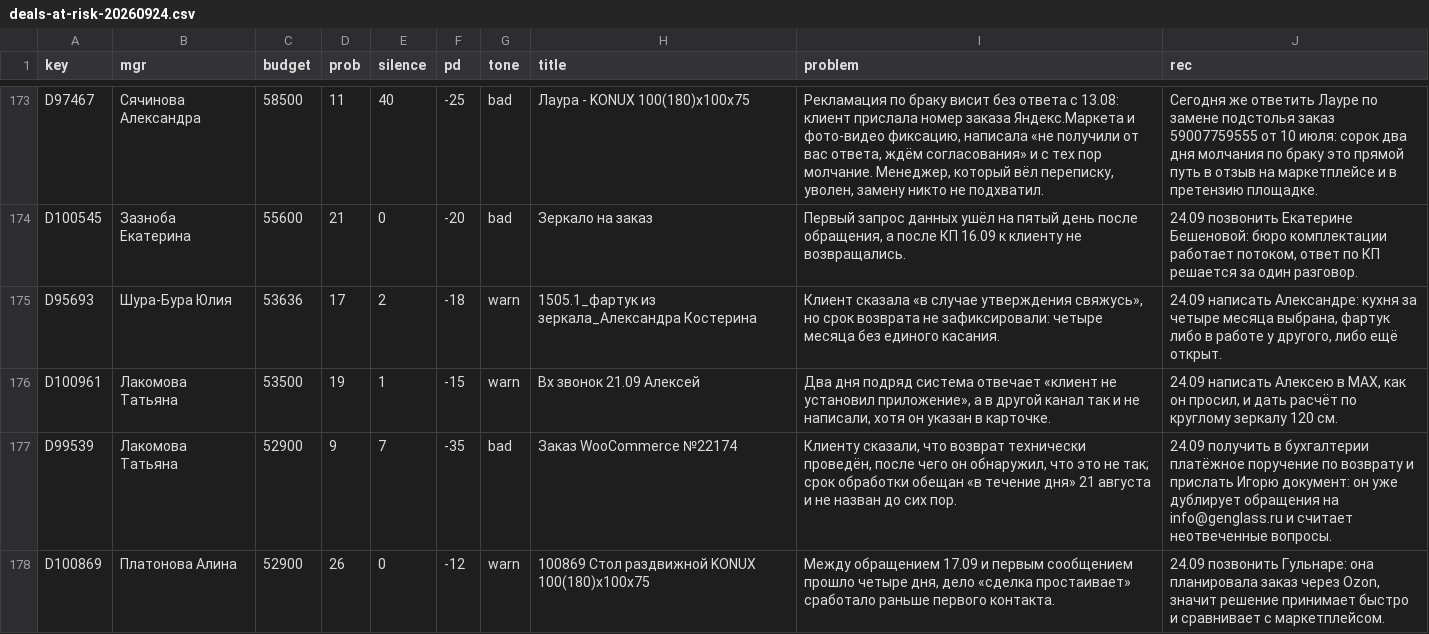
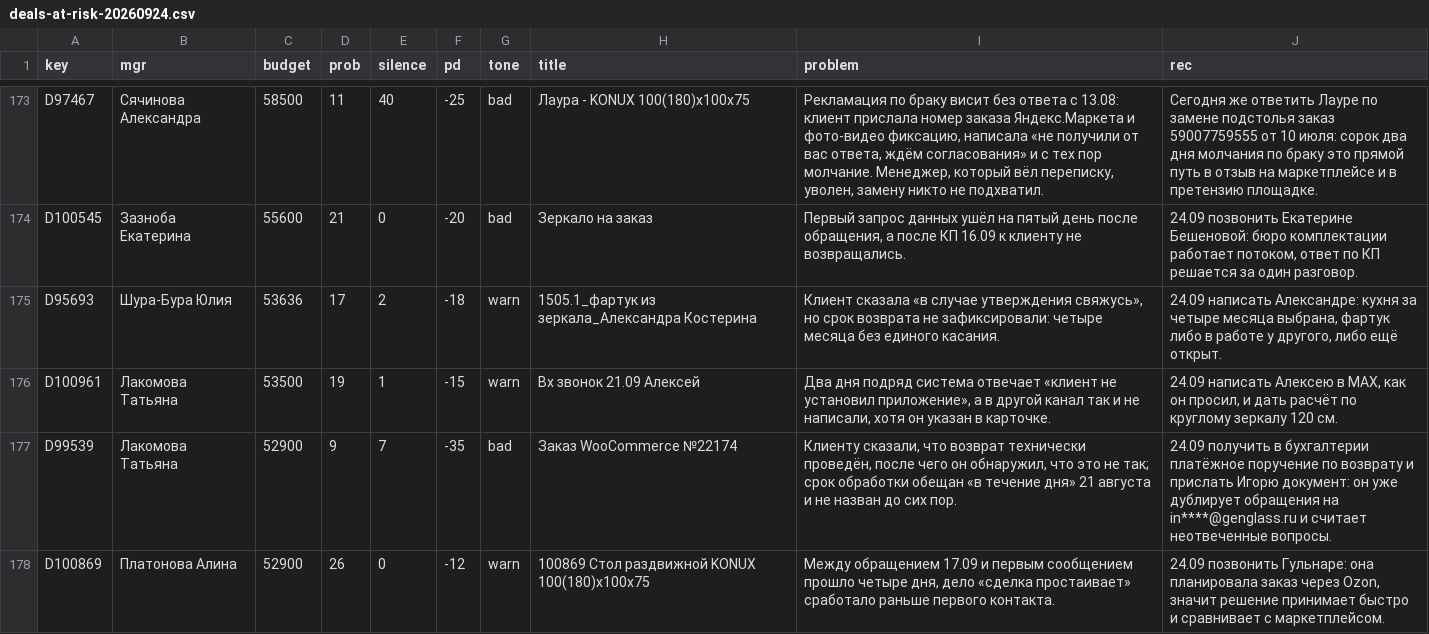
Before and after one commit to oliverjone01-dev/t1, a CSV file: knowledge/episodes/2026-09/deals-at-risk-20260924.csv, drawn as a sheet; only a part is shown, gaps mark what is left out; the diff covers the shown part only.

```diff
--- a/knowledge/episodes/2026-09/deals-at-risk-20260924.csv
+++ b/knowledge/episodes/2026-09/deals-at-risk-20260924.csv
@@ -177,3 +177,3 @@ D95693,Шура-Бура Юлия,53636,17,2,-18,warn,1505.1_фартук из
 D100961,Лакомова Татьяна,53500,19,1,-15,warn,Вх звонок 21.09 Алексей,"Два дня подряд система отвечает «клиент не установил приложение», а в другой канал так и не написали, хотя он указан в карточке.","24.09 написать Алексею в MAX, как он просил, и дать расчёт по круглому зеркалу 120 см."
-D99539,Лакомова Татьяна,52900,9,7,-35,bad,Заказ WooCommerce №22174,"Клиенту сказали, что возврат технически проведён, после чего он обнаружил, что это не так; срок обработки обещан «в течение дня» 21 августа и не назван до сих пор.",24.09 получить в бухгалтерии платёжное поручение по возврату и прислать Игорю документ: он уже дублирует обращения на info@genglass.ru и считает неотвеченные вопросы.
+D99539,Лакомова Татьяна,52900,9,7,-35,bad,Заказ WooCommerce №22174,"Клиенту сказали, что возврат технически проведён, после чего он обнаружил, что это не так; срок обработки обещан «в течение дня» 21 августа и не назван до сих пор.",24.09 получить в бухгалтерии платёжное поручение по возврату и прислать Игорю документ: он уже дублирует обращения на in****@genglass.ru и считает неотвеченные вопросы.
 D100869,Платонова Алина,52900,26,0,-12,warn,100869 Стол раздвижной KONUX 100(180)х100х75,"Между обращением 17.09 и первым сообщением прошло четыре дня, дело «сделка простаивает» сработало раньше первого контакта.","24.09 позвонить Гульнаре: она планировала заказ через Ozon, значит решение принимает быстро и сравнивает с маркетплейсом."
```
Also changed, not shown: 10 edited cells elsewhere in this file, 11 other files.
